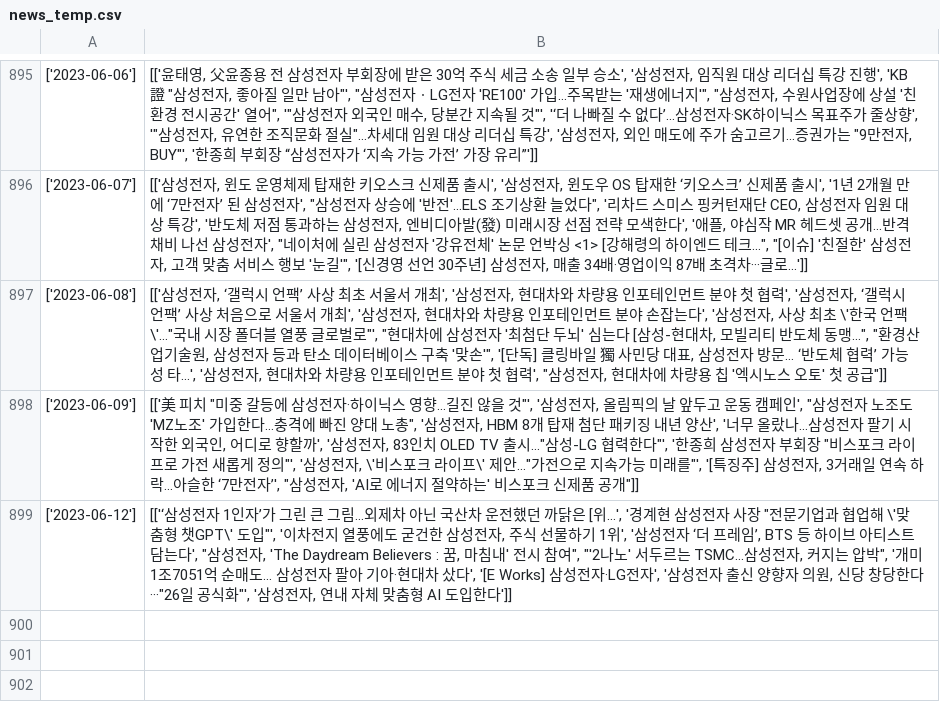
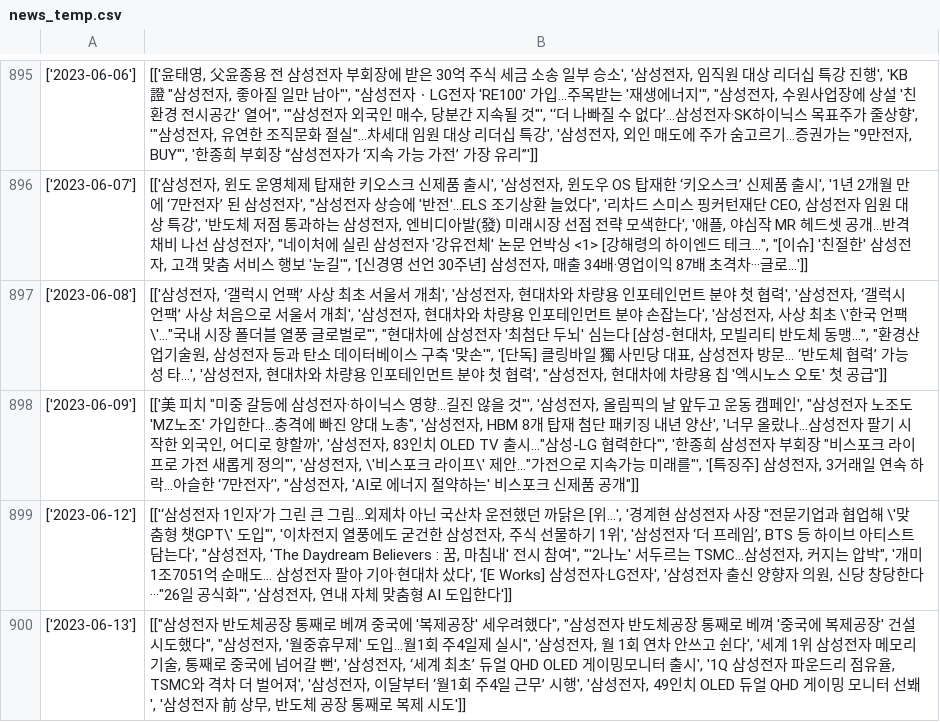
Before and after one commit to Lucete28/TradeTrend, a CSV file: data/news_temp.csv, drawn as a sheet; only a part is shown, gaps mark what is left out; the diff names each change by its address in the sheet, - before the commit and + after, or states it on an @@ line.

```diff
--- a/data/news_temp.csv
+++ b/data/news_temp.csv
+row 900: ['2023-06-13'] | [["삼성전자 반도체공장 통째로 베껴 중국에 '복제공장' 세우려했다", "삼성전자 반도체공장 통째로 베껴 '중국에 복제공장' 건설 시도했다", "삼성전자, '월중휴무제' 도입…월1회 주4일제 실시", '삼성전자, 월 1회 연차 안쓰고 쉰다', '세계 1위 삼성전자 메모리 기술, 통째로 중국에 넘어갈 뻔', '삼성전자, ‘세계 최초’ 듀얼 QHD OLED 게이밍모니터 출시', '1Q 삼성전자 파운드리 점유율, TSMC와 격차 더 벌어져', '삼성전자, 이달부터 ‘월1회 주4일 근무’ 시행', '삼성전자, 49인치 OLED 듀얼 QHD 게이밍 모니터 선봬', '삼성전자 前 상무, 반도체 공장 통째로 복제 시도']]
```
Also changed, not shown: 7 other files.
